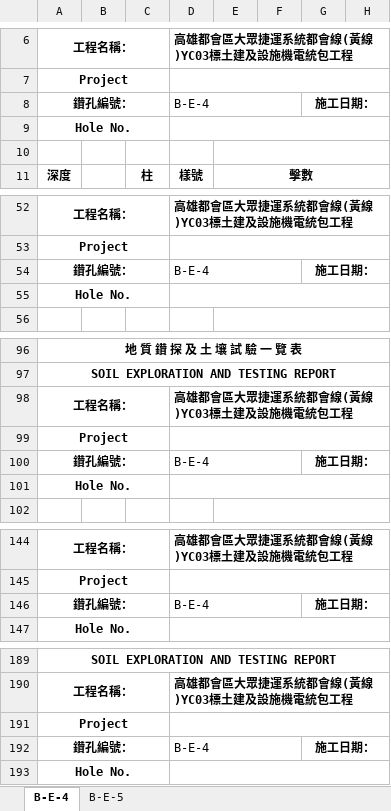
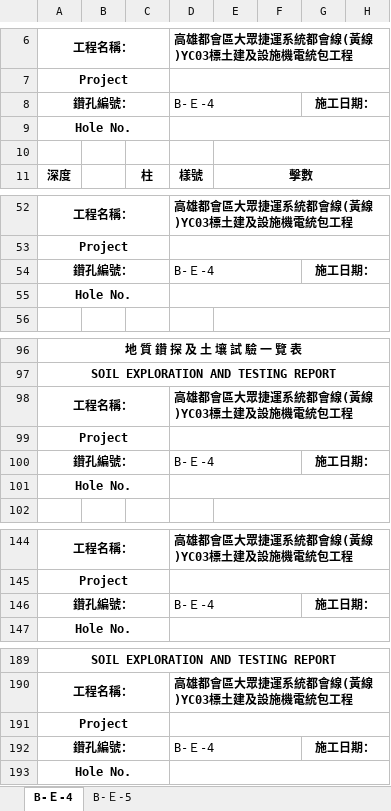
Before and after one commit to MengchunLin/readingExcel, an Excel workbook: singol_hole_output.xlsx, sheet B-Ｅ-4, drawn as a sheet; only a part is shown, gaps mark what is left out; values as stored, in another font and other column widths than the file's, no borders; the diff names each change by its address in the sheet, - before the commit and + after, or states it on an @@ line.

```diff
--- a/singol_hole_output.xlsx (sheet B-Ｅ-4)
+++ b/singol_hole_output.xlsx (sheet B-Ｅ-4)
-sheet tab: B-E-4
+sheet tab: B-Ｅ-4
-sheet tab: B-E-5
+sheet tab: B-Ｅ-5
-D8: B-E-4
+D8: B-Ｅ-4
-D54: B-E-4
+D54: B-Ｅ-4
-D100: B-E-4
+D100: B-Ｅ-4
-D146: B-E-4
+D146: B-Ｅ-4
-D192: B-E-4
+D192: B-Ｅ-4
```
Also changed, not shown: sheet B-Ｅ-5, 2 other files.
